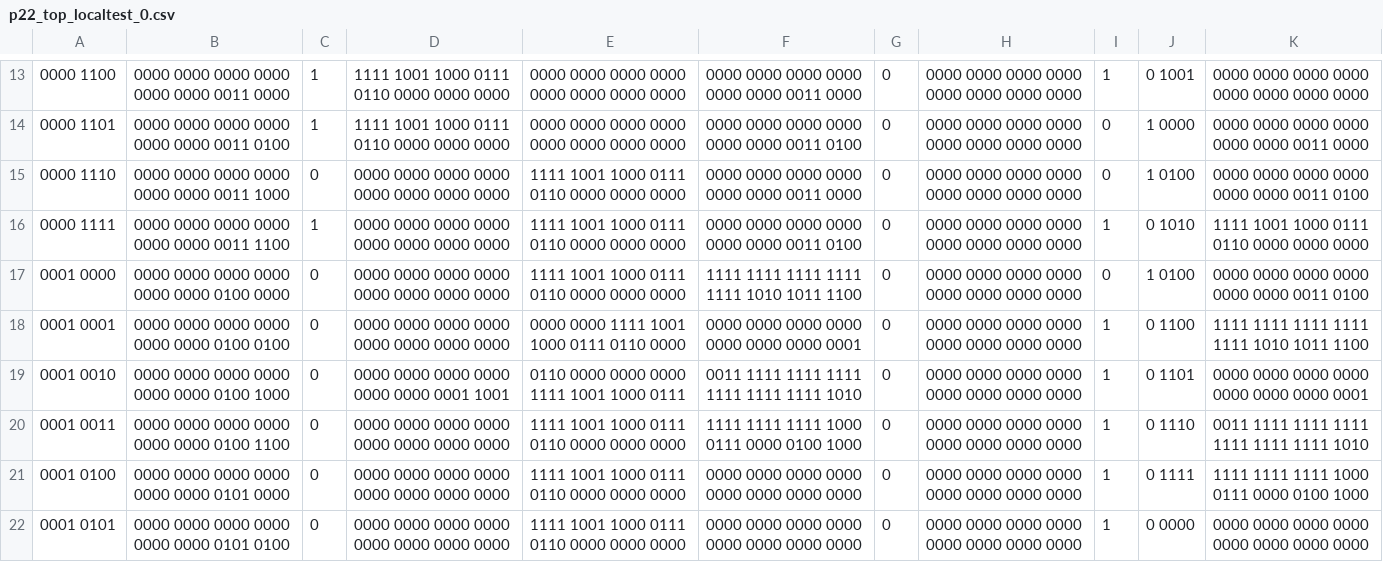
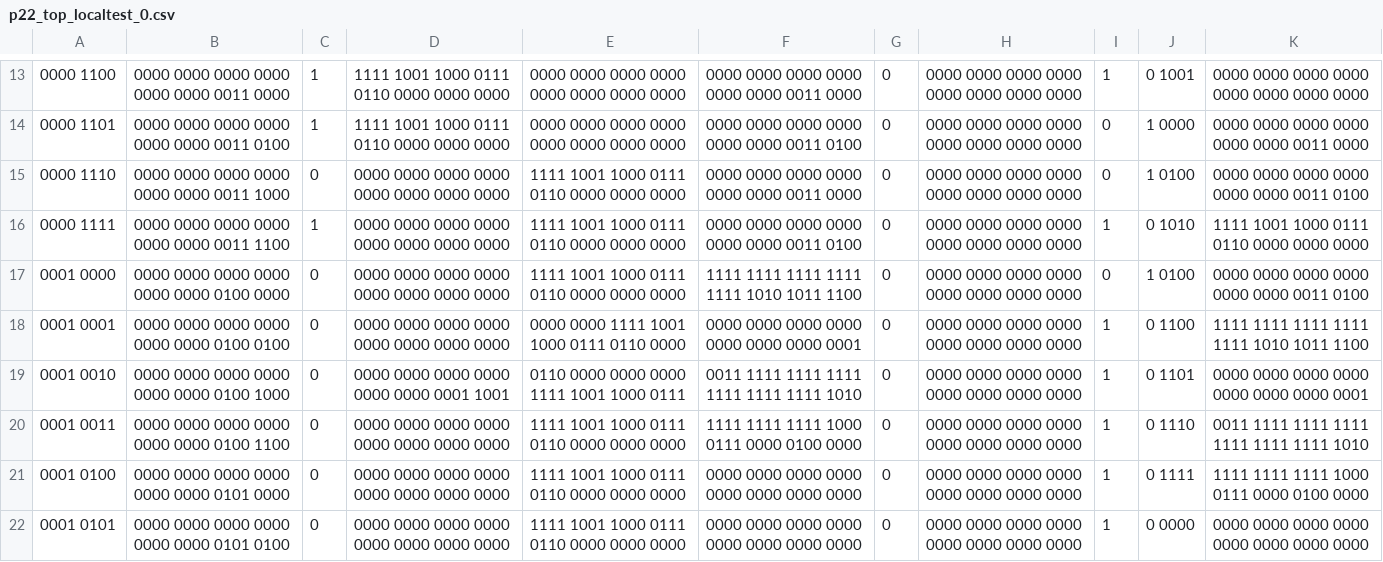
Before and after one commit to AristurtleHu/5-Stage-Pipelined-Toy-CPU, a CSV file: testing/student_output/p22_top_localtest_0.csv, drawn as a sheet; only a part is shown, gaps mark what is left out.

```diff
--- a/testing/student_output/p22_top_localtest_0.csv
+++ b/testing/student_output/p22_top_localtest_0.csv
@@ -19,4 +19,4 @@
 0001 0010	0000 0000 0000 0000 0000 0000 0100 1000	0	0000 0000 0000 0000 0000 0000 0001 1001	0110 0000 0000 0000 1111 1001 1000 0111	0011 1111 1111 1111 1111 1111 1111 1010	0	0000 0000 0000 0000 0000 0000 0000 0000	1	0 1101	0000 0000 0000 0000 0000 0000 0000 0001
-0001 0011	0000 0000 0000 0000 0000 0000 0100 1100	0	0000 0000 0000 0000 0000 0000 0000 0000	1111 1001 1000 0111 0110 0000 0000 0000	1111 1111 1111 1000 0111 0000 0100 1000	0	0000 0000 0000 0000 0000 0000 0000 0000	1	0 1110	0011 1111 1111 1111 1111 1111 1111 1010
-0001 0100	0000 0000 0000 0000 0000 0000 0101 0000	0	0000 0000 0000 0000 0000 0000 0000 0000	1111 1001 1000 0111 0110 0000 0000 0000	0000 0000 0000 0000 0000 0000 0000 0000	0	0000 0000 0000 0000 0000 0000 0000 0000	1	0 1111	1111 1111 1111 1000 0111 0000 0100 1000
+0001 0011	0000 0000 0000 0000 0000 0000 0100 1100	0	0000 0000 0000 0000 0000 0000 0000 0000	1111 1001 1000 0111 0110 0000 0000 0000	1111 1111 1111 1000 0111 0000 0100 0000	0	0000 0000 0000 0000 0000 0000 0000 0000	1	0 1110	0011 1111 1111 1111 1111 1111 1111 1010
+0001 0100	0000 0000 0000 0000 0000 0000 0101 0000	0	0000 0000 0000 0000 0000 0000 0000 0000	1111 1001 1000 0111 0110 0000 0000 0000	0000 0000 0000 0000 0000 0000 0000 0000	0	0000 0000 0000 0000 0000 0000 0000 0000	1	0 1111	1111 1111 1111 1000 0111 0000 0100 0000
 0001 0101	0000 0000 0000 0000 0000 0000 0101 0100	0	0000 0000 0000 0000 0000 0000 0000 0000	1111 1001 1000 0111 0110 0000 0000 0000	0000 0000 0000 0000 0000 0000 0000 0000	0	0000 0000 0000 0000 0000 0000 0000 0000	1	0 0000	0000 0000 0000 0000 0000 0000 0000 0000
```
Also changed, not shown: 3 other files.
